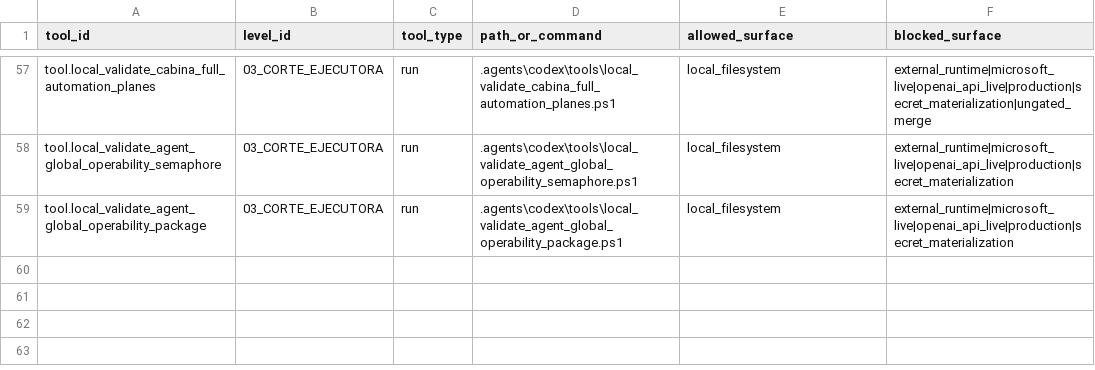
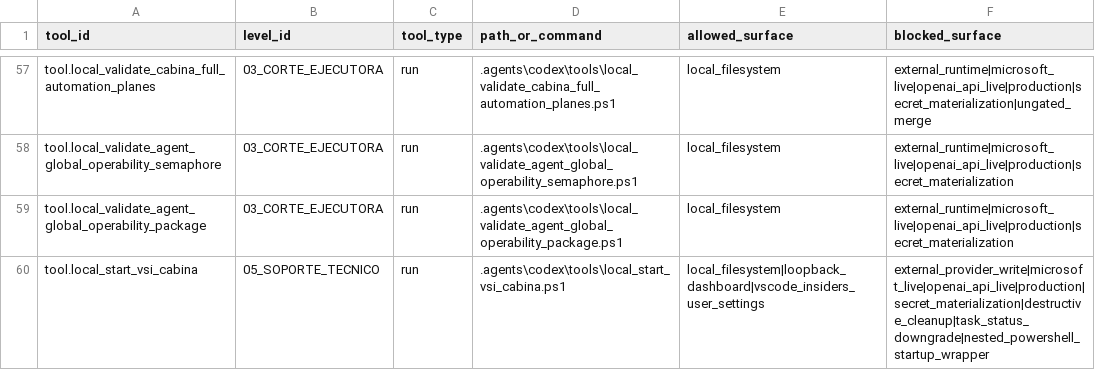
Before and after one commit to universo-rey/cabina-universal-d, a CSV file: .agents/codex/tools/TOOL_INDEX.csv, drawn as a sheet; only a part is shown, gaps mark what is left out; the diff names each change by its address in the sheet, - before the commit and + after, or states it on an @@ line.

```diff
--- a/.agents/codex/tools/TOOL_INDEX.csv
+++ b/.agents/codex/tools/TOOL_INDEX.csv
+row 60: tool.local_start_vsi_cabina | 05_SOPORTE_TECNICO | run | .agents\codex\tools\local_start_vsi_cabina.ps1 | local_filesystem|loopback_dashboard|vscode_insiders_user_settings | external_provider_write|microsoft_live|openai_api_live|production|secret_materialization|destructive_cleanup|task_status_downgrade|nested_powershell_startup_wrapper
```
Also changed, not shown: .agents/codex/matrices/MATRIX_INDEX.csv, .agents/codex/matrices/STOP_CONDITION_GLOSSARY.csv, 8 other files.
